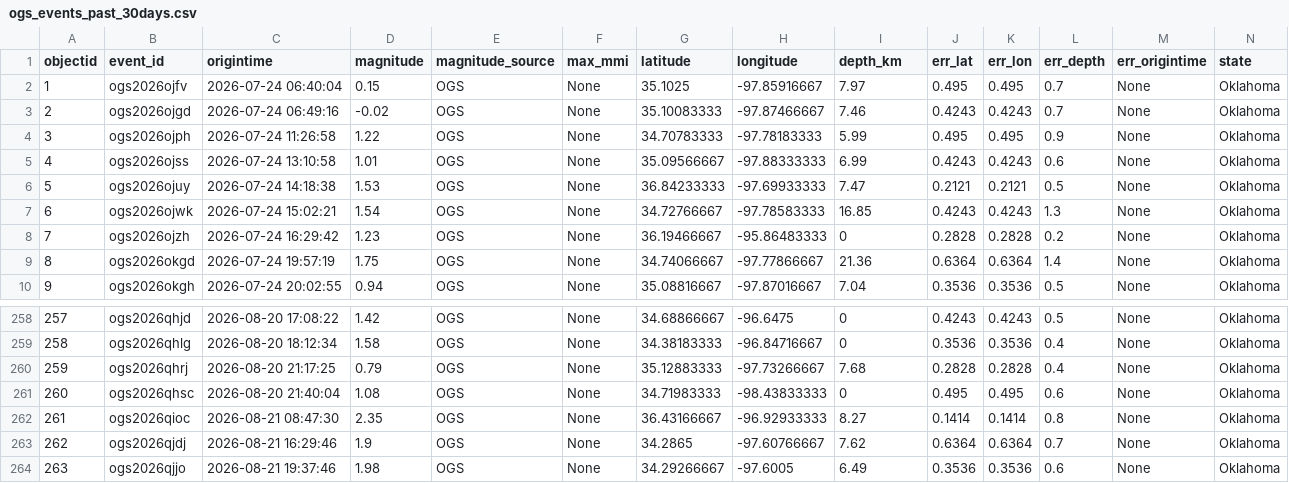
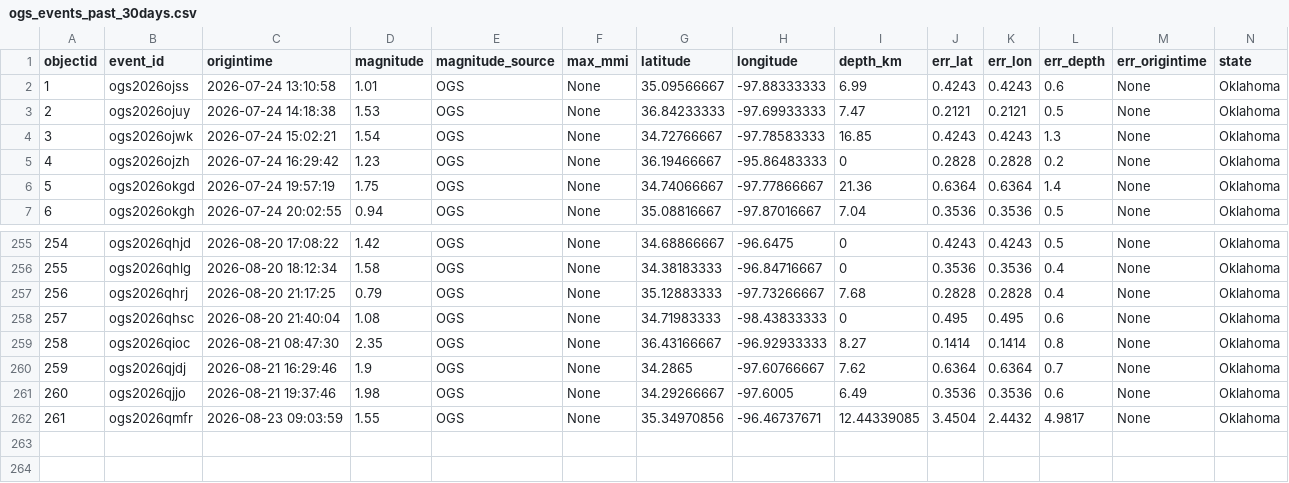
Before and after one commit to Hy-X/OGS_Catalog_Update, a CSV file: ogs_events_past_30days.csv, drawn as a sheet; only a part is shown, gaps mark what is left out; removed rows and columns are numbered as before the commit, all else as after; rows hold the shown columns only; the diff names each change by its address in the sheet, - before the commit and + after, or states it on an @@ line.

```diff
--- a/ogs_events_past_30days.csv
+++ b/ogs_events_past_30days.csv
-row 2: 1 | ogs2026ojfv | 2026-07-24 06:40:04 | 0.15 | OGS | None | 35.1025 | -97.85916667 | 7.97 | 0.495 | 0.495 | 0.7 | None | Oklahoma
-row 3: 2 | ogs2026ojgd | 2026-07-24 06:49:16 | -0.02 | OGS | None | 35.10083333 | -97.87466667 | 7.46 | 0.4243 | 0.4243 | 0.7 | None | Oklahoma
-row 4: 3 | ogs2026ojph | 2026-07-24 11:26:58 | 1.22 | OGS | None | 34.70783333 | -97.78183333 | 5.99 | 0.495 | 0.495 | 0.9 | None | Oklahoma
@@ column A (objectid) renumbered between rows 2 and 261 @@
+row 262: 261 | ogs2026qmfr | 2026-08-23 09:03:59 | 1.55 | OGS | None | 35.34970856 | -96.46737671 | 12.44339085 | 3.4504 | 2.4432 | 4.9817 | None | Oklahoma
```
Also changed, not shown: ogs_events_past_7days.csv, 2 other files.
